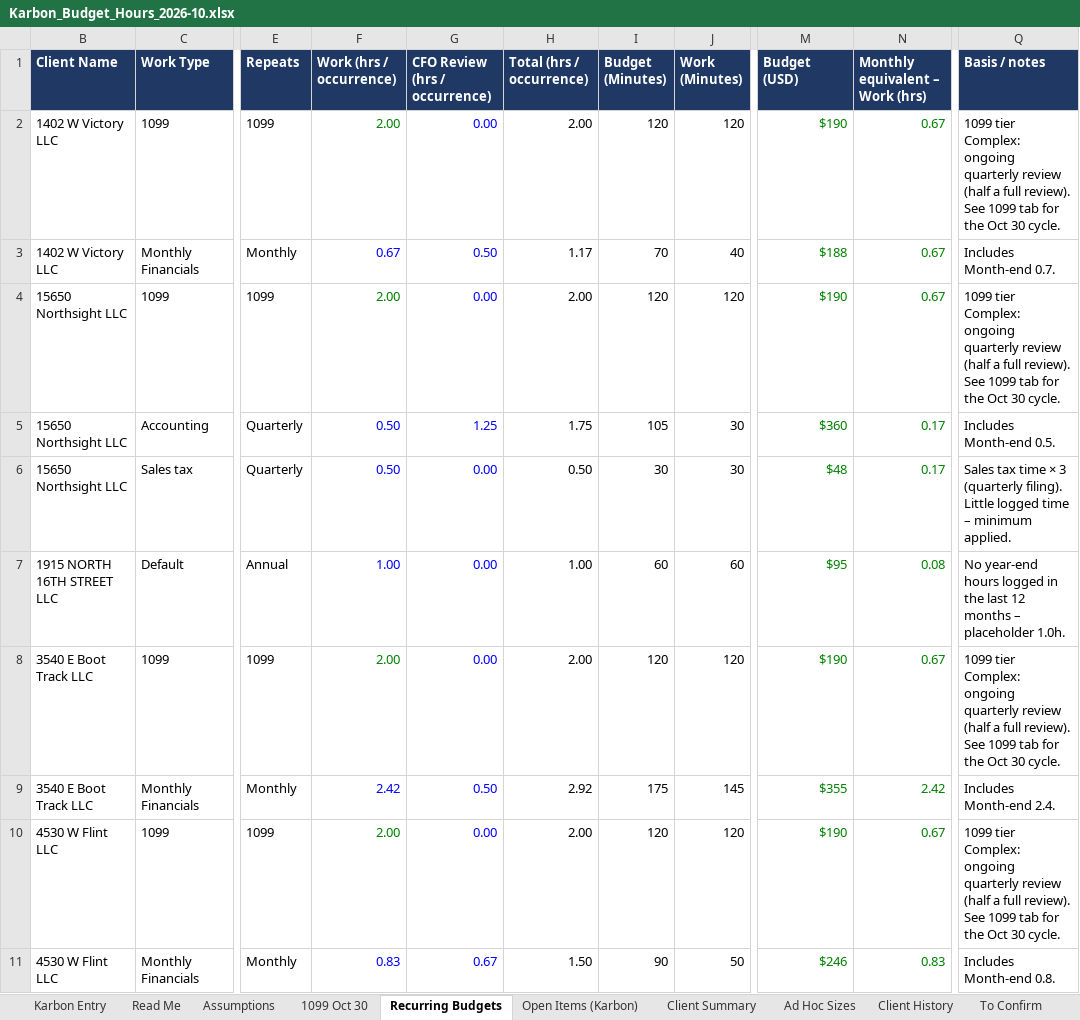
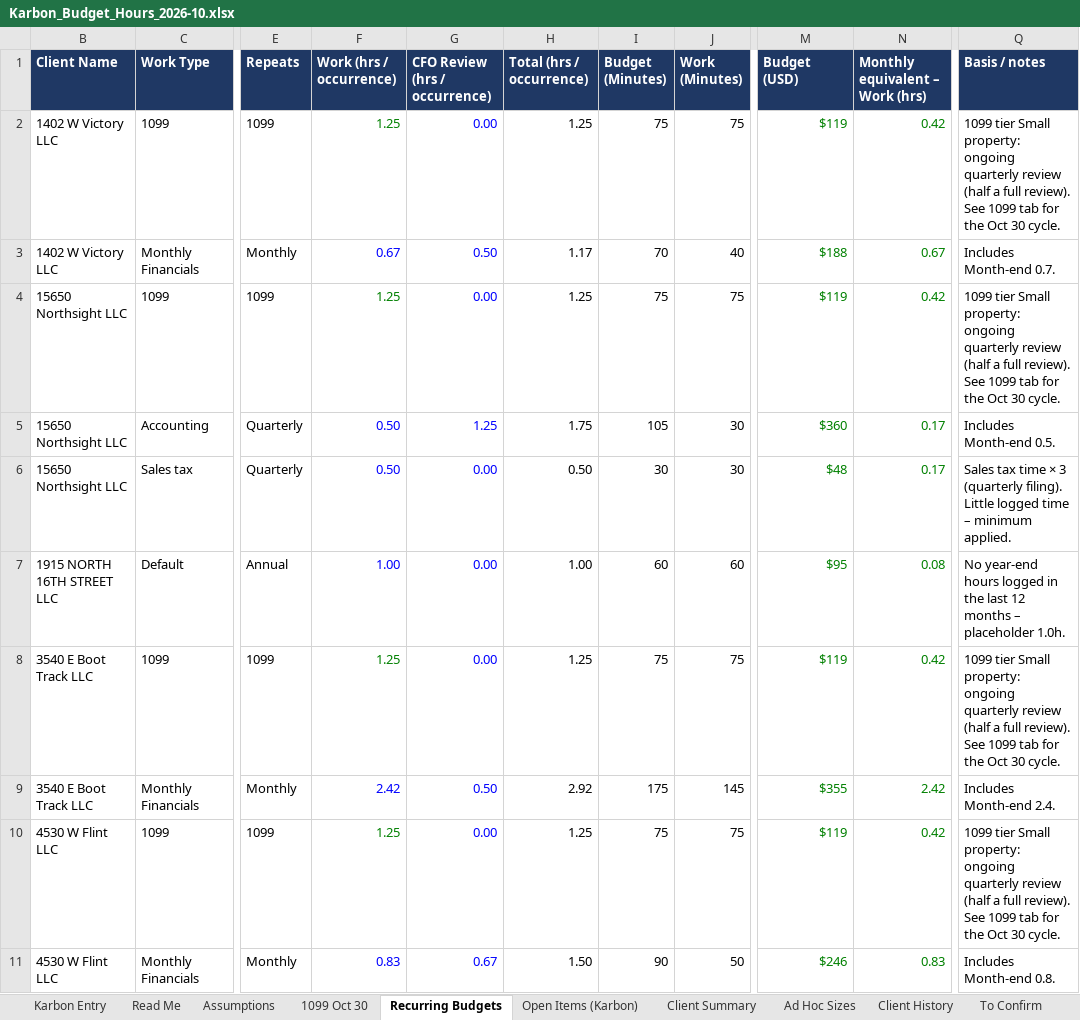
Before and after one commit to Onyxcfo/Onyx-Staff-Hours, an Excel workbook: budget-hours/Karbon_Budget_Hours_2026-10.xlsx, sheet Recurring Budgets, drawn as a sheet; only a part is shown, gaps mark what is left out; values as stored, in another font and other column widths than the file's, no borders; charts and pictures not drawn; the diff covers the shown part only; the diff names each change by its address in the sheet, - before the commit and + after, or states it on an @@ line.

```diff
--- a/budget-hours/Karbon_Budget_Hours_2026-10.xlsx (sheet Recurring Budgets)
+++ b/budget-hours/Karbon_Budget_Hours_2026-10.xlsx (sheet Recurring Budgets)
-F2 (Work (hrs / occurrence)): 2.00
+F2 (Work (hrs / occurrence)): 1.25
-H2 (Total (hrs / occurrence)): 2.00
+H2 (Total (hrs / occurrence)): 1.25
-I2 (Budget (Minutes)): 120
+I2 (Budget (Minutes)): 75
-J2 (Work (Minutes)): 120
+J2 (Work (Minutes)): 75
-M2 (Budget (USD)): $190
+M2 (Budget (USD)): $119
-N2 (Monthly equivalent – Work (hrs)): 0.67
+N2 (Monthly equivalent – Work (hrs)): 0.42
-Q2 (Basis / notes): 1099 tier Complex: ongoing quarterly…
+Q2 (Basis / notes): 1099 tier Small property: ongoing quarterly…
-F4 (Work (hrs / occurrence)): 2.00
+F4 (Work (hrs / occurrence)): 1.25
-H4 (Total (hrs / occurrence)): 2.00
+H4 (Total (hrs / occurrence)): 1.25
-I4 (Budget (Minutes)): 120
+I4 (Budget (Minutes)): 75
-J4 (Work (Minutes)): 120
+J4 (Work (Minutes)): 75
-M4 (Budget (USD)): $190
+M4 (Budget (USD)): $119
-N4 (Monthly equivalent – Work (hrs)): 0.67
+N4 (Monthly equivalent – Work (hrs)): 0.42
-Q4 (Basis / notes): 1099 tier Complex: ongoing quarterly…
+Q4 (Basis / notes): 1099 tier Small property: ongoing quarterly…
-F8 (Work (hrs / occurrence)): 2.00
+F8 (Work (hrs / occurrence)): 1.25
-H8 (Total (hrs / occurrence)): 2.00
+H8 (Total (hrs / occurrence)): 1.25
-I8 (Budget (Minutes)): 120
+I8 (Budget (Minutes)): 75
-J8 (Work (Minutes)): 120
+J8 (Work (Minutes)): 75
-M8 (Budget (USD)): $190
+M8 (Budget (USD)): $119
-N8 (Monthly equivalent – Work (hrs)): 0.67
+N8 (Monthly equivalent – Work (hrs)): 0.42
-Q8 (Basis / notes): 1099 tier Complex: ongoing quarterly…
+Q8 (Basis / notes): 1099 tier Small property: ongoing quarterly…
-F10 (Work (hrs / occurrence)): 2.00
+F10 (Work (hrs / occurrence)): 1.25
-H10 (Total (hrs / occurrence)): 2.00
+H10 (Total (hrs / occurrence)): 1.25
-I10 (Budget (Minutes)): 120
+I10 (Budget (Minutes)): 75
-J10 (Work (Minutes)): 120
+J10 (Work (Minutes)): 75
-M10 (Budget (USD)): $190
+M10 (Budget (USD)): $119
-N10 (Monthly equivalent – Work (hrs)): 0.67
+N10 (Monthly equivalent – Work (hrs)): 0.42
-Q10 (Basis / notes): 1099 tier Complex: ongoing quarterly…
+Q10 (Basis / notes): 1099 tier Small property: ongoing quarterly…
```
Also changed, not shown: 7 edited cells elsewhere in this sheet, sheet 1099 Oct 30, sheet Open Items (Karbon), sheet Karbon Entry, sheet Client Summary, sheet Assumptions, formulas that keep their value, 1 other file.
